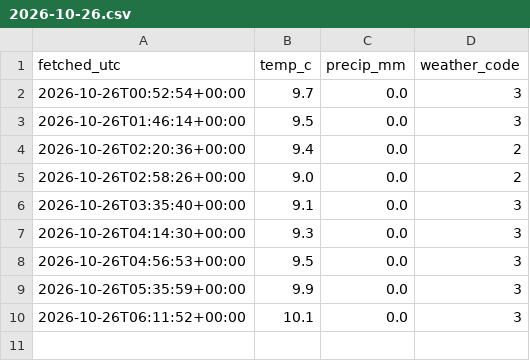
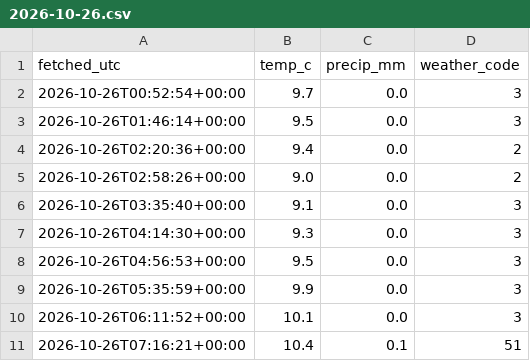
Before and after one commit to Mihir-wbs/london-tube-crowding, a CSV file: data/raw/weather/2026-10-26.csv, drawn as a sheet; the diff names each change by its address in the sheet, - before the commit and + after, or states it on an @@ line.

```diff
--- a/data/raw/weather/2026-10-26.csv
+++ b/data/raw/weather/2026-10-26.csv
+row 11: 2026-10-26T07:16:21+00:00 | 10.4 | 0.1 | 51
```
Also changed, not shown: data/raw/crowding/2026-10-26.csv, data/raw/status/2026-10-26.csv.
